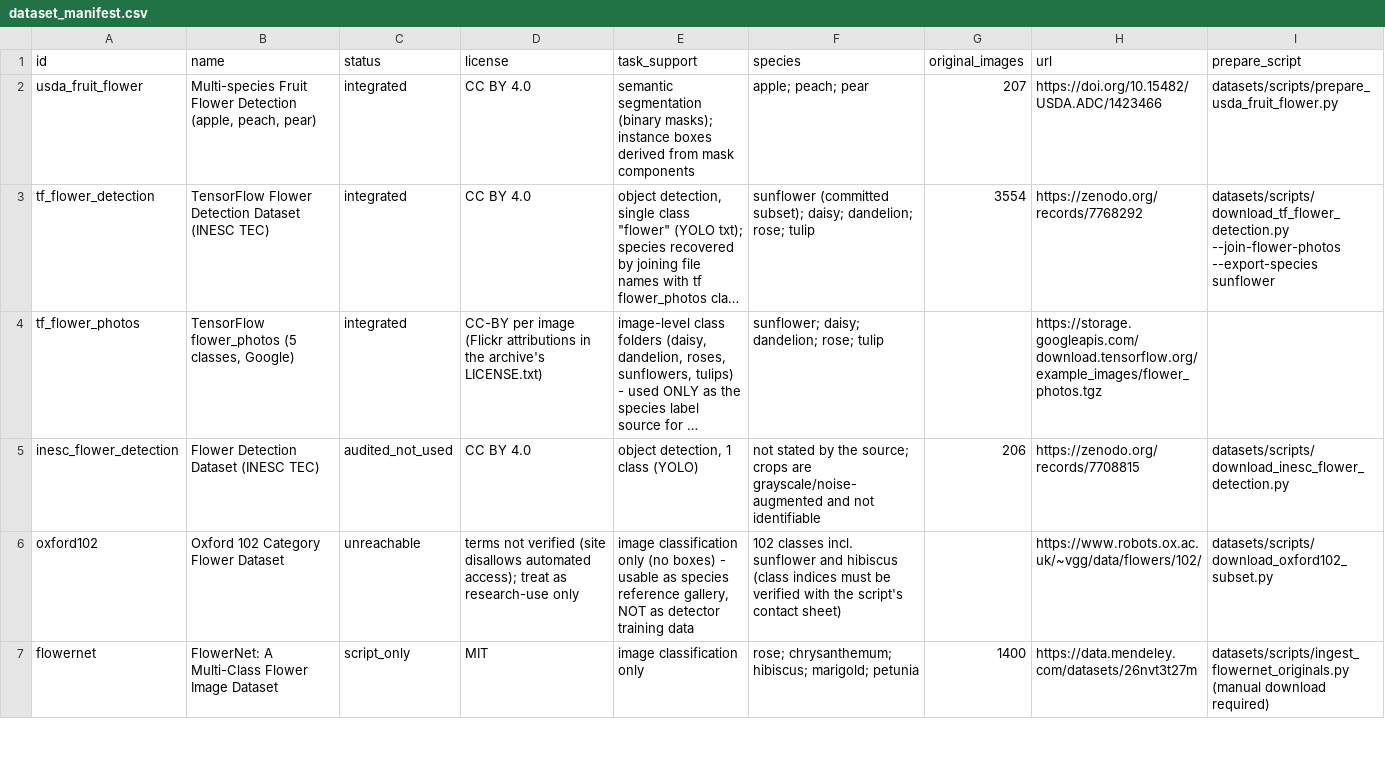
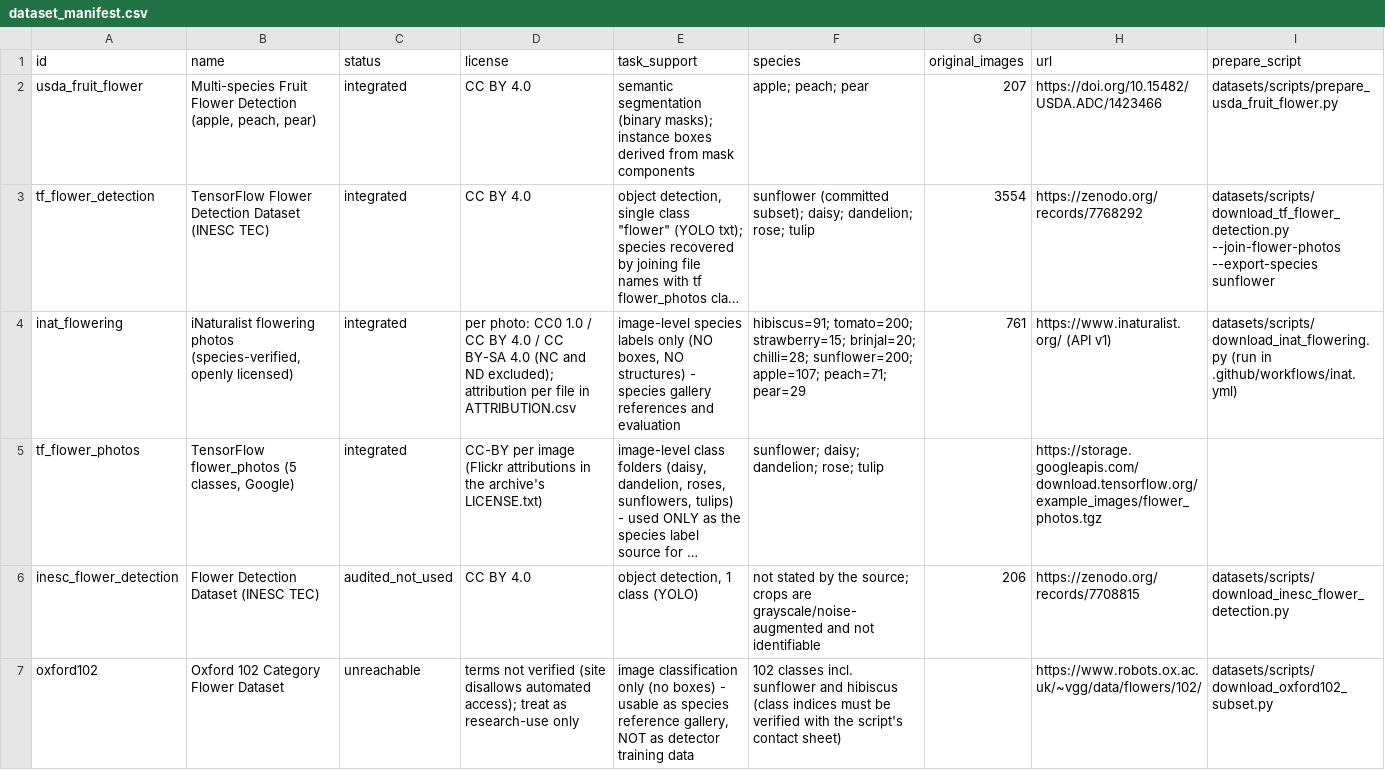
Before and after one commit to nvaltryek-001/pollinex-ai, a CSV file: datasets/dataset_manifest.csv, drawn as a sheet; only a part is shown; the shorter side is filled out with more unchanged rows; long unchanged cells end in …; the diff names each change by its address in the sheet, - before the commit and + after, or states it on an @@ line.

```diff
--- a/datasets/dataset_manifest.csv
+++ b/datasets/dataset_manifest.csv
+row 4: inat_flowering | iNaturalist flowering photos (species-verified, openly licensed) | integrated | per photo: CC0 1.0 / CC BY 4.0 / CC BY-SA 4.0 (NC and ND excluded); attribution per file in ATTRIBUTION.csv | image-level species labels only (NO boxes, NO structures) - species gallery references and evaluation | hibiscus=91; tomato=200; strawberry=15; brinjal=20; chilli=28; sunflower=200; apple=107; peach=71; pear=29 | 761 | https://www.inaturalist.org/ (API v1) | datasets/scripts/download_inat_flowering.py (run in .github/workflows/inat.yml)
```
Also changed, not shown: 5 other files.
